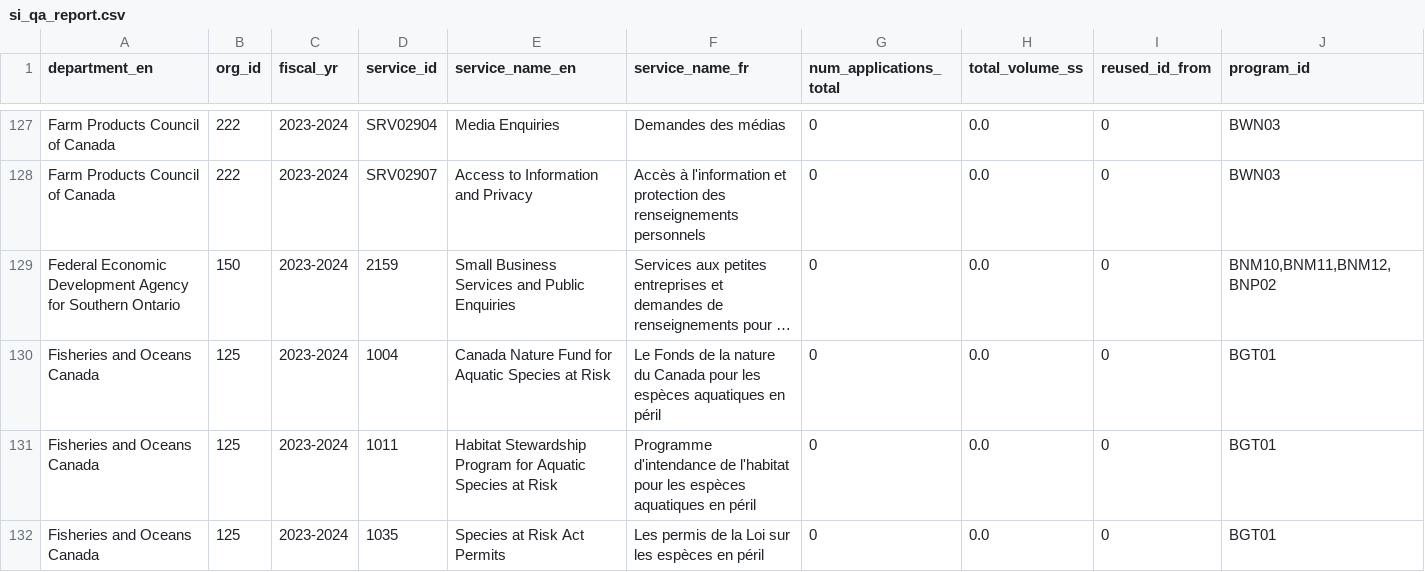
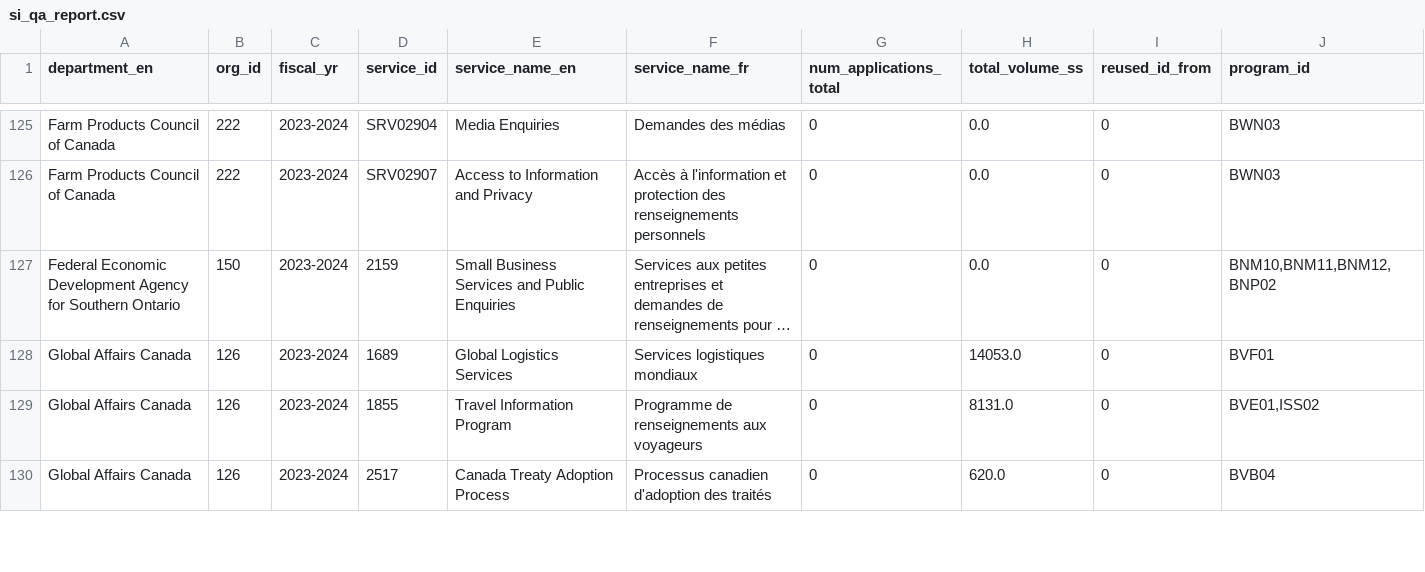
Before and after one commit to gcperformance/service-data, a CSV file: outputs/qa/si_qa_report.csv, drawn as a sheet; only a part is shown, gaps mark what is left out; the shorter side is filled out with more unchanged rows; long unchanged cells end in …; rows hold the shown columns only; the diff covers the shown part only; the diff names each change by its address in the sheet, - before the commit and + after, or states it on an @@ line.

Commit message:
updated sid-list to display latest and first fy reported

```diff
--- a/outputs/qa/si_qa_report.csv
+++ b/outputs/qa/si_qa_report.csv
-row 130: Fisheries and Oceans Canada | 125 | 2023-2024 | 1004 | Canada Nature Fund for Aquatic Species at Risk | Le Fonds de la nature du Canada pour les espèces aquatiques en péril | 0 | 0.0 | 0 | BGT01
-row 131: Fisheries and Oceans Canada | 125 | 2023-2024 | 1011 | Habitat Stewardship Program for Aquatic Species at Risk | Programme d'intendance de l'habitat pour les espèces aquatiques en péril | 0 | 0.0 | 0 | BGT01
-row 132: Fisheries and Oceans Canada | 125 | 2023-2024 | 1035 | Species at Risk Act Permits | Les permis de la Loi sur les espèces en péril | 0 | 0.0 | 0 | BGT01
```
Also changed, not shown: 5 removed rows and 3 edited cells elsewhere in this file, outputs/indicators/maf1.csv, outputs/indicators/maf2.csv, 22 other files.
